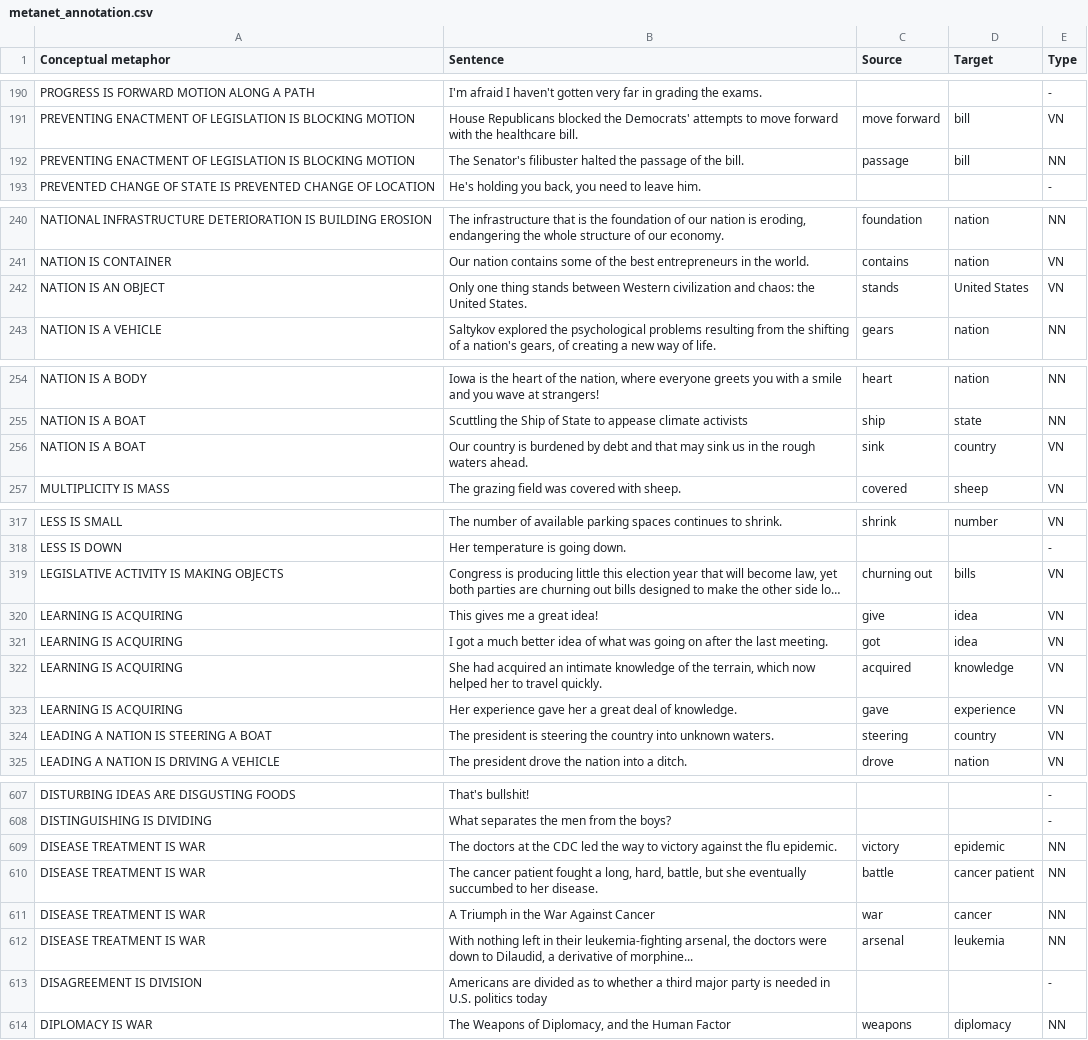
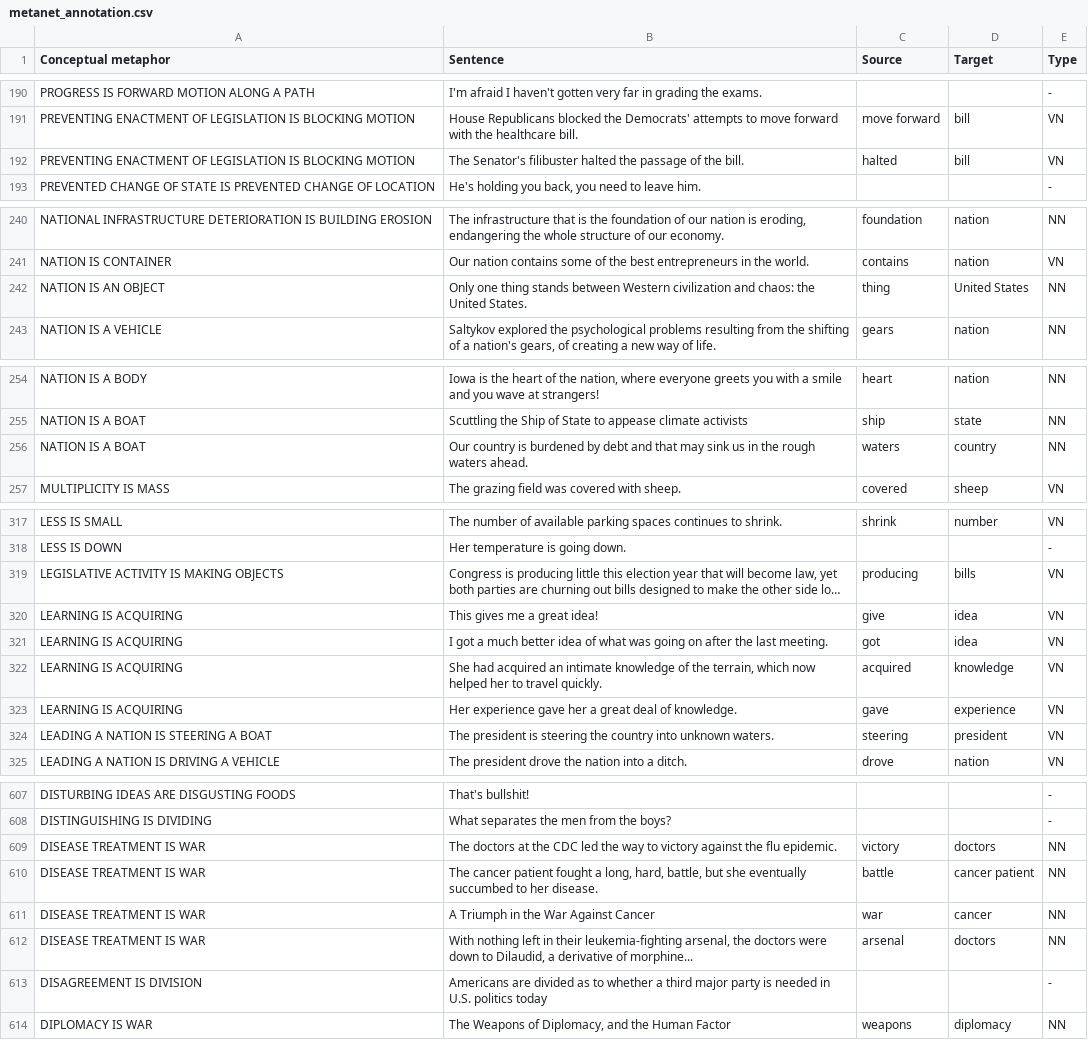
Before and after one commit to Davidesfed/metanet_automatic_annotation, a CSV file: data/metanet_annotation.csv, drawn as a sheet; only a part is shown, gaps mark what is left out; long unchanged cells end in …; the diff covers the shown part only; the diff names each change by its address in the sheet, - before the commit and + after, or states it on an @@ line.

```diff
--- a/data/metanet_annotation.csv
+++ b/data/metanet_annotation.csv
-C192 (Source): passage
+C192 (Source): halted
-E192 (Type): NN
+E192 (Type): VN
-C242 (Source): stands
+C242 (Source): thing
-E242 (Type): VN
+E242 (Type): NN
-C256 (Source): sink
+C256 (Source): waters
-E256 (Type): VN
+E256 (Type): NN
-C319 (Source): churning out
+C319 (Source): producing
-D324 (Target): country
+D324 (Target): president
-D609 (Target): epidemic
+D609 (Target): doctors
-D612 (Target): leukemia
+D612 (Target): doctors
```
Also changed, not shown: 47 edited cells elsewhere in this file, 2 other files.
